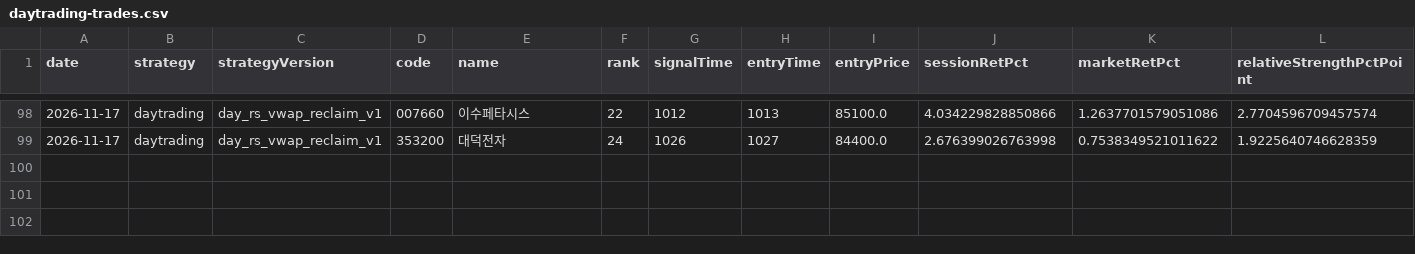
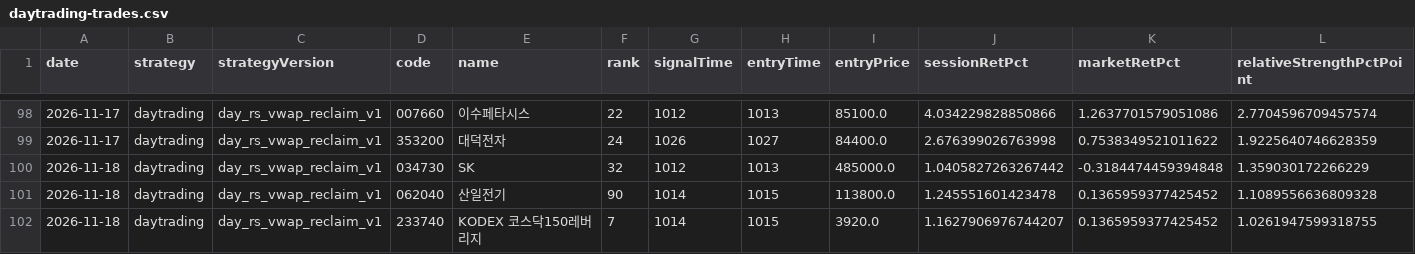
Before and after one commit to jkdevjob/jkquant, a CSV file: data/daily1-shadow/daytrading-trades.csv, drawn as a sheet; only a part is shown, gaps mark what is left out; rows hold the shown columns only; the diff names each change by its address in the sheet, - before the commit and + after, or states it on an @@ line.

```diff
--- a/data/daily1-shadow/daytrading-trades.csv
+++ b/data/daily1-shadow/daytrading-trades.csv
+row 100: 2026-11-18 | daytrading | day_rs_vwap_reclaim_v1 | 034730 | SK | 32 | 1012 | 1013 | 485000.0 | 1.0405827263267442 | -0.3184474459394848 | 1.359030172266229
+row 101: 2026-11-18 | daytrading | day_rs_vwap_reclaim_v1 | 062040 | 산일전기 | 90 | 1014 | 1015 | 113800.0 | 1.245551601423478 | 0.1365959377425452 | 1.1089556636809328
+row 102: 2026-11-18 | daytrading | day_rs_vwap_reclaim_v1 | 233740 | KODEX 코스닥150레버리지 | 7 | 1014 | 1015 | 3920.0 | 1.1627906976744207 | 0.1365959377425452 | 1.0261947599318755
```
Also changed, not shown: data/daily1-shadow/daytrading-decisions.csv, 1 other file.
